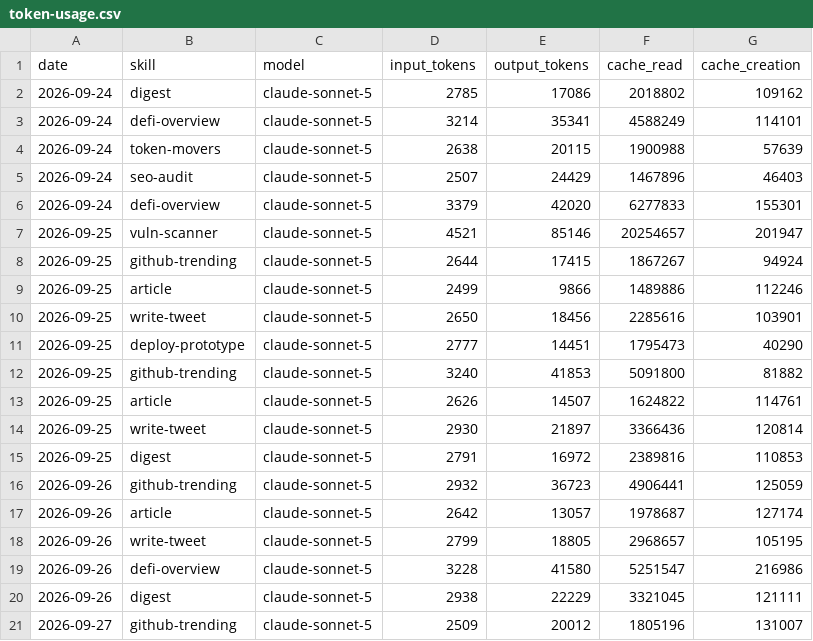
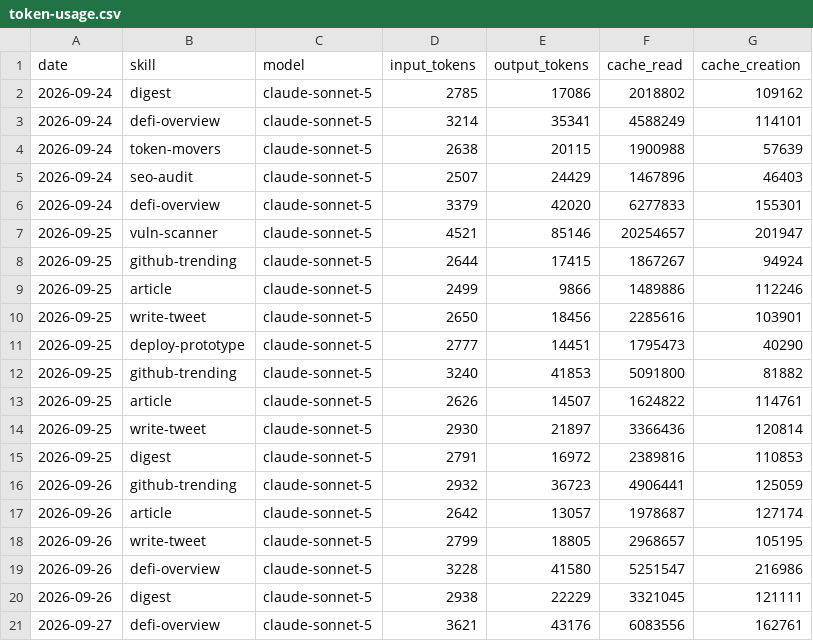
Before and after one commit to Nadai2010/aeon, a CSV file: memory/token-usage.csv, drawn as a sheet.

Commit message:
chore(defi-overview): auto-commit 2026-09-27

```diff
--- a/memory/token-usage.csv
+++ b/memory/token-usage.csv
@@ -20,2 +20,2 @@ date,skill,model,input_tokens,output_tokens,cache_read,cache_creation
 2026-09-26,digest,claude-sonnet-5,2938,22229,3321045,121111
-2026-09-27,github-trending,claude-sonnet-5,2509,20012,1805196,131007
+2026-09-27,defi-overview,claude-sonnet-5,3621,43176,6083556,162761
```
Also changed, not shown: 5 other files.
